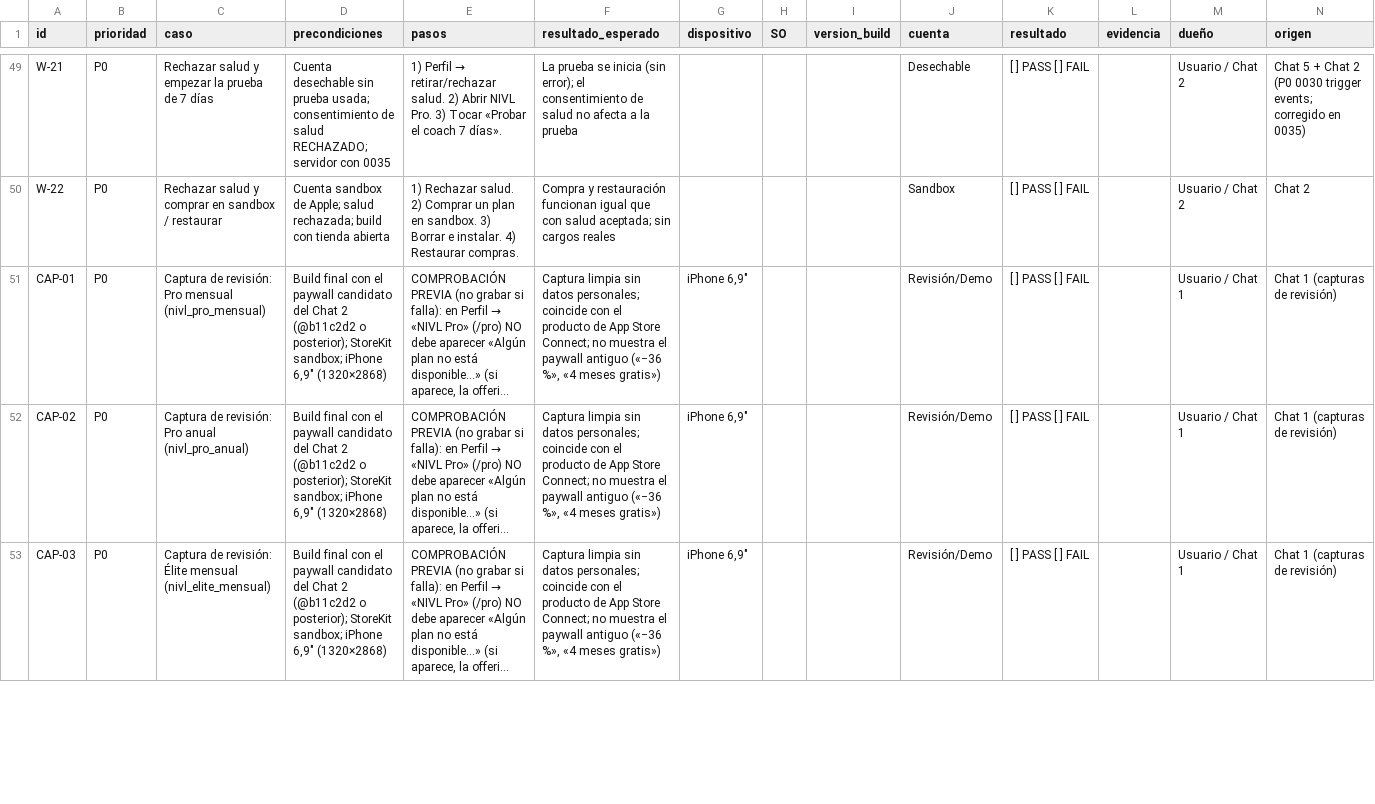
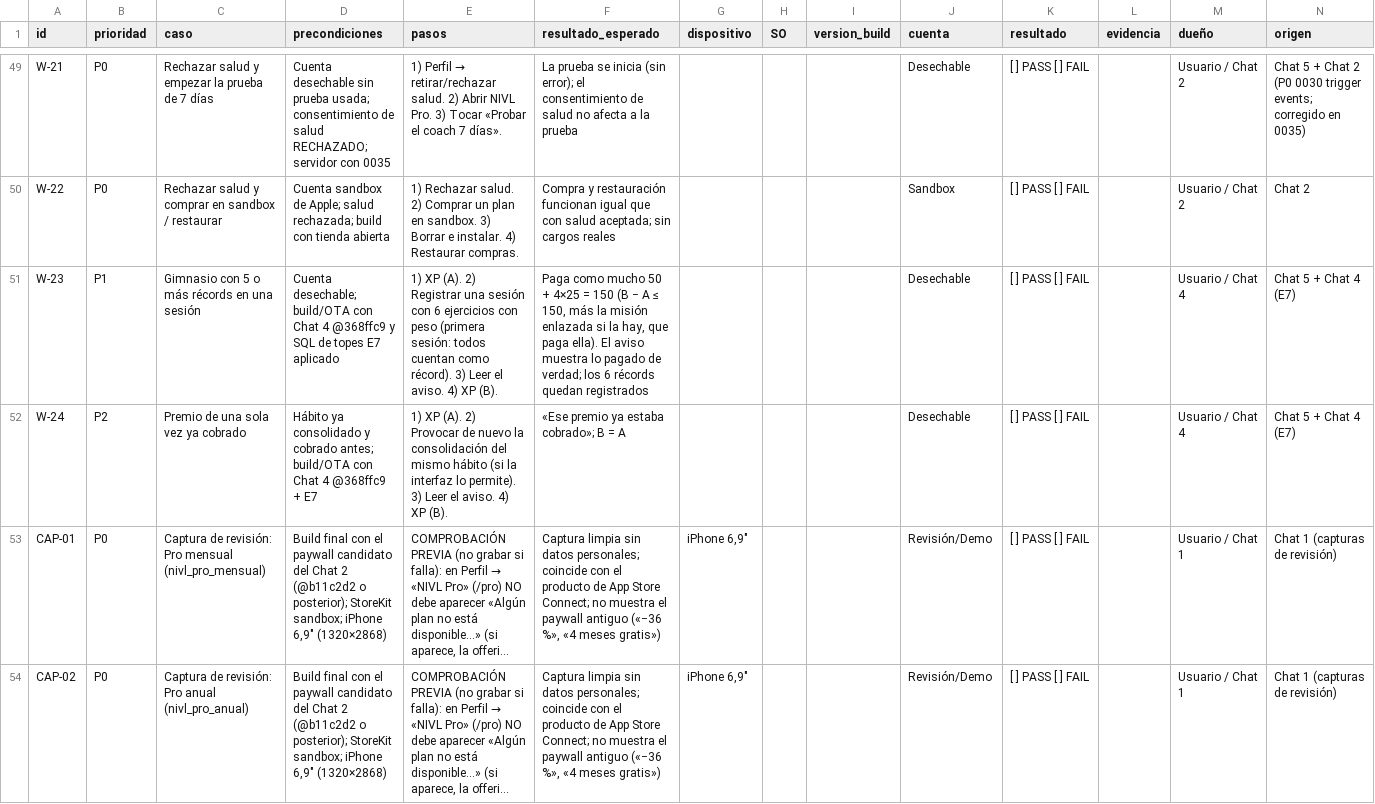
Before and after one commit to teferi26/nivl, a CSV file: docs/qa-audit/QA-FISICA-WINTER.csv, drawn as a sheet; only a part is shown, gaps mark what is left out; the shorter side is filled out with more unchanged rows; long unchanged cells end in …; the diff names each change by its address in the sheet, - before the commit and + after, or states it on an @@ line.

```diff
--- a/docs/qa-audit/QA-FISICA-WINTER.csv
+++ b/docs/qa-audit/QA-FISICA-WINTER.csv
+row 51: W-23 | P1 | Gimnasio con 5 o más récords en una sesión | Cuenta desechable; build/OTA con Chat 4 @368ffc9 y SQL de topes E7 aplicado | 1) XP (A). 2) Registrar una sesión con 6 ejercicios con peso (primera sesión: todos cuentan como récord). 3) Leer el aviso. 4) XP (B). | Paga como mucho 50 + 4×25 = 150 (B − A ≤ 150, más la misión enlazada si la hay, que paga ella). El aviso muestra lo pagado de verdad; los 6 récords quedan registrados |  |  |  | Desechable | [ ] PASS [ ] FAIL |  | Usuario / Chat 4 | Chat 5 + Chat 4 (E7)
+row 52: W-24 | P2 | Premio de una sola vez ya cobrado | Hábito ya consolidado y cobrado antes; build/OTA con Chat 4 @368ffc9 + E7 | 1) XP (A). 2) Provocar de nuevo la consolidación del mismo hábito (si la interfaz lo permite). 3) Leer el aviso. 4) XP (B). | «Ese premio ya estaba cobrado»; B = A |  |  |  | Desechable | [ ] PASS [ ] FAIL |  | Usuario / Chat 4 | Chat 5 + Chat 4 (E7)
```
